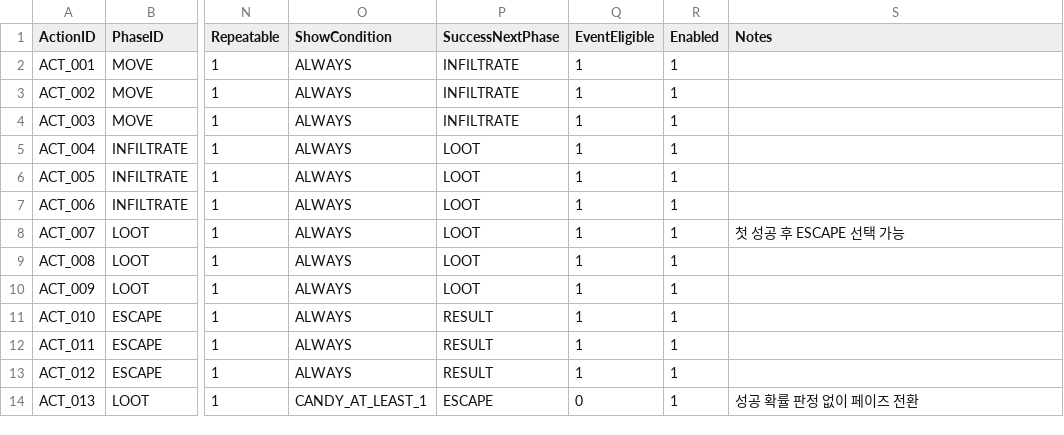
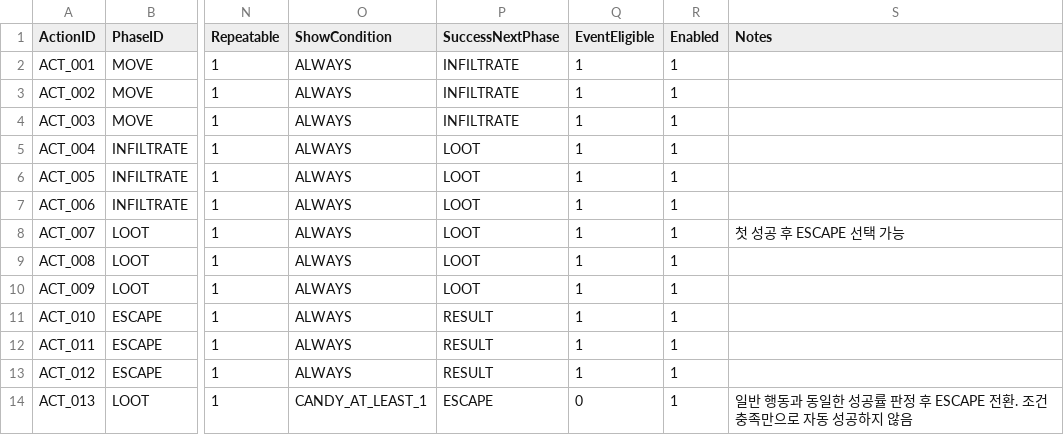
Before and after one commit to youtto/Candy-Thief, a CSV file: CandyThief/Assets/Resources/Table/ActionTable.csv, drawn as a sheet; only a part is shown, gaps mark what is left out; the diff names each change by its address in the sheet, - before the commit and + after, or states it on an @@ line.

Commit message:
[M1] 행동 처리 및 종료 판정 구현 완료
RunState 및 ActionResolver 구현, Repeatable 규칙과 탈출 확률 판정 반영. 자동화 테스트 43건 통과 및 M1-3~M1-6 통합 QA 완료.

```diff
--- a/CandyThief/Assets/Resources/Table/ActionTable.csv
+++ b/CandyThief/Assets/Resources/Table/ActionTable.csv
-S14 (Notes): 성공 확률 판정 없이 페이즈 전환
+S14 (Notes): 일반 행동과 동일한 성공률 판정 후 ESCAPE 전환. 조건 충족만으로 자동 성공하지 않음
```
Also changed, not shown: 7 other files.
